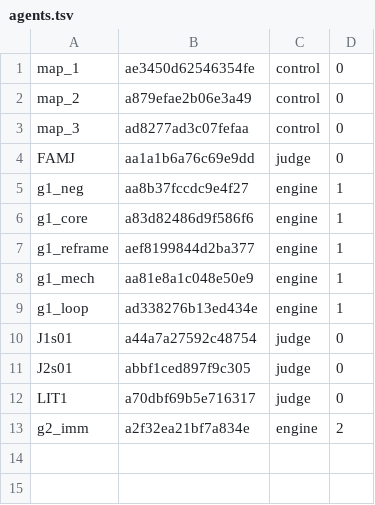
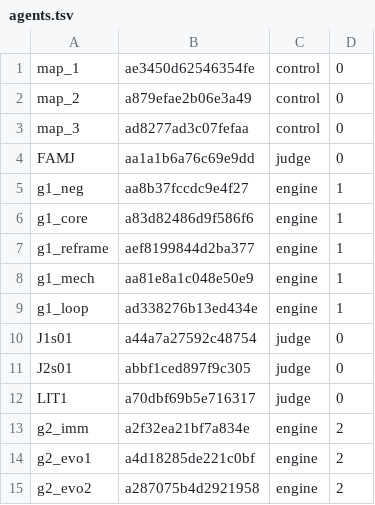
Before and after one commit to 19Hours-Studio/SomeRepository, a TSV file: engine/runs/meta1/agents.tsv, drawn as a sheet.

```diff
--- a/engine/runs/meta1/agents.tsv
+++ b/engine/runs/meta1/agents.tsv
@@ -13 +13,3 @@ LIT1	a70dbf69b5e716317	judge	0
 g2_imm	a2f32ea21bf7a834e	engine	2
+g2_evo1	a4d18285de221c0bf	engine	2
+g2_evo2	a287075b4d2921958	engine	2
```
Also changed, not shown: 8 other files.
